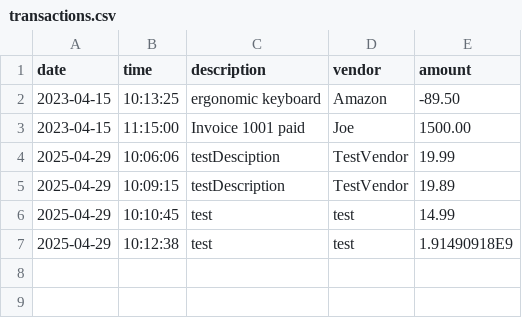
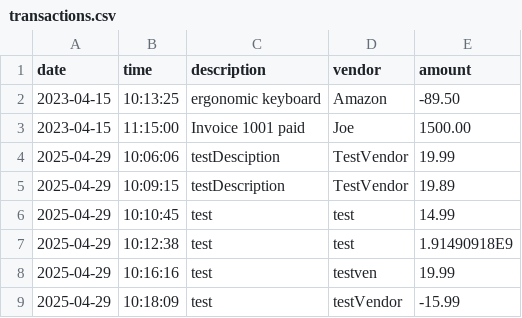
Before and after one commit to Ethan-OToole-05/Accounting-Ledger-CLI-Application, a CSV file: Accounting-Ledger/src/main/resources/transactions.csv, drawn as a sheet.

```diff
--- a/Accounting-Ledger/src/main/resources/transactions.csv
+++ b/Accounting-Ledger/src/main/resources/transactions.csv
@@ -7 +7,3 @@ date|time|description|vendor|amount
 2025-04-29|10:12:38|test|test|1.91490918E9
+2025-04-29|10:16:16|test|testven|19.99
+2025-04-29|10:18:09|test|testVendor|-15.99
```
Also changed, not shown: 3 other files.
